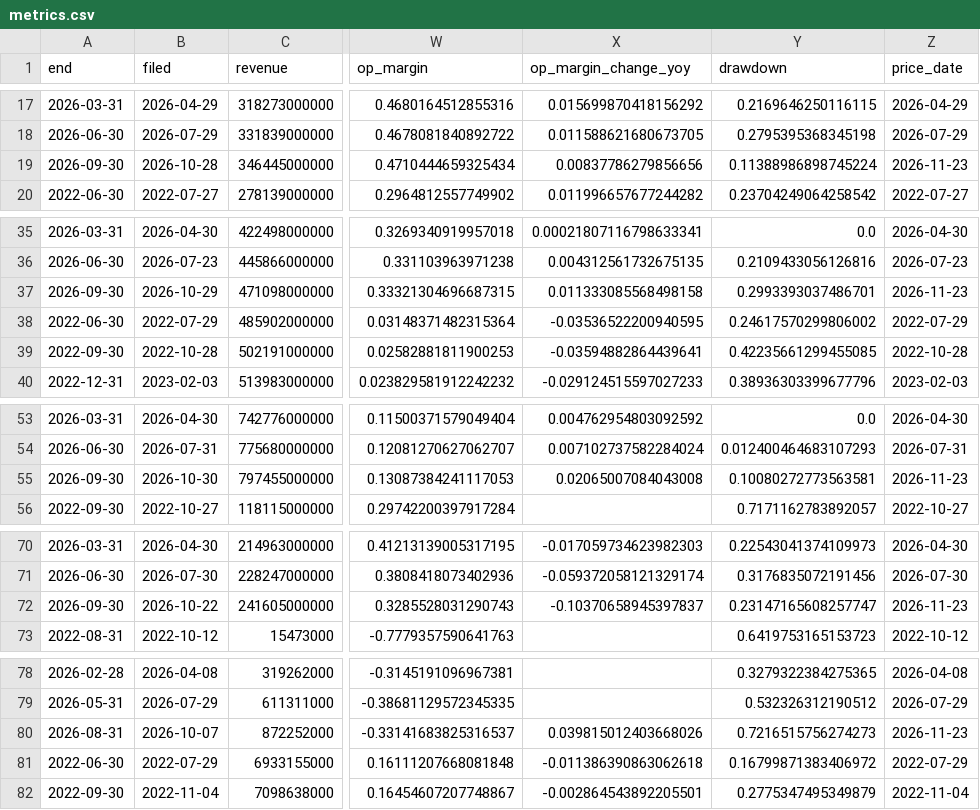
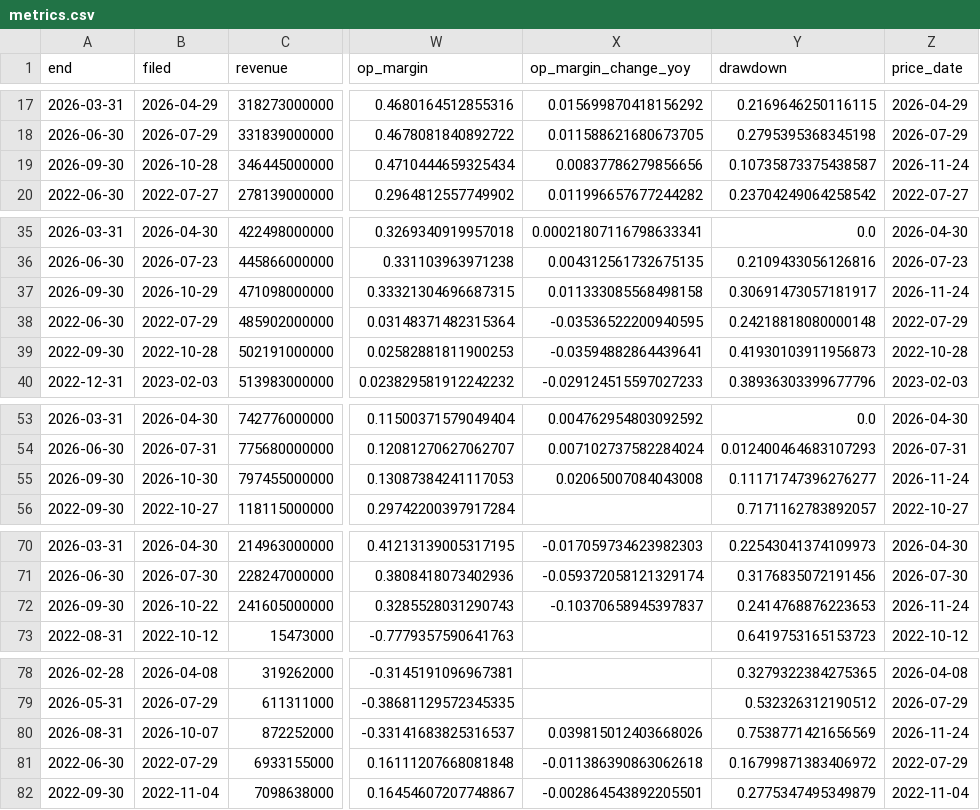
Before and after one commit to Novapranay/Credit-monitoring-using-LLM-based-systems, a CSV file: data/processed/metrics.csv, drawn as a sheet; only a part is shown, gaps mark what is left out; the diff covers the shown part only; the diff names each change by its address in the sheet, - before the commit and + after, or states it on an @@ line.

```diff
--- a/data/processed/metrics.csv
+++ b/data/processed/metrics.csv
-Y19 (drawdown): 0.11388986898745224
+Y19 (drawdown): 0.10735873375438587
-Z19 (price_date): 2026-11-23
+Z19 (price_date): 2026-11-24
-Y37 (drawdown): 0.2993393037486701
+Y37 (drawdown): 0.30691473057181917
-Z37 (price_date): 2026-11-23
+Z37 (price_date): 2026-11-24
-Y38 (drawdown): 0.24617570299806002
+Y38 (drawdown): 0.24218818080000148
-Y39 (drawdown): 0.42235661299455085
+Y39 (drawdown): 0.41930103911956873
-Y55 (drawdown): 0.10080272773563581
+Y55 (drawdown): 0.11171747396276277
-Z55 (price_date): 2026-11-23
+Z55 (price_date): 2026-11-24
-Y72 (drawdown): 0.23147165608257747
+Y72 (drawdown): 0.2414768876223653
-Z72 (price_date): 2026-11-23
+Z72 (price_date): 2026-11-24
-Y80 (drawdown): 0.7216515756274273
+Y80 (drawdown): 0.7538771421656569
-Z80 (price_date): 2026-11-23
+Z80 (price_date): 2026-11-24
```
Also changed, not shown: 16 edited cells elsewhere in this file, data/processed/alerts.csv, data/processed/scores.csv, 15 other files.
